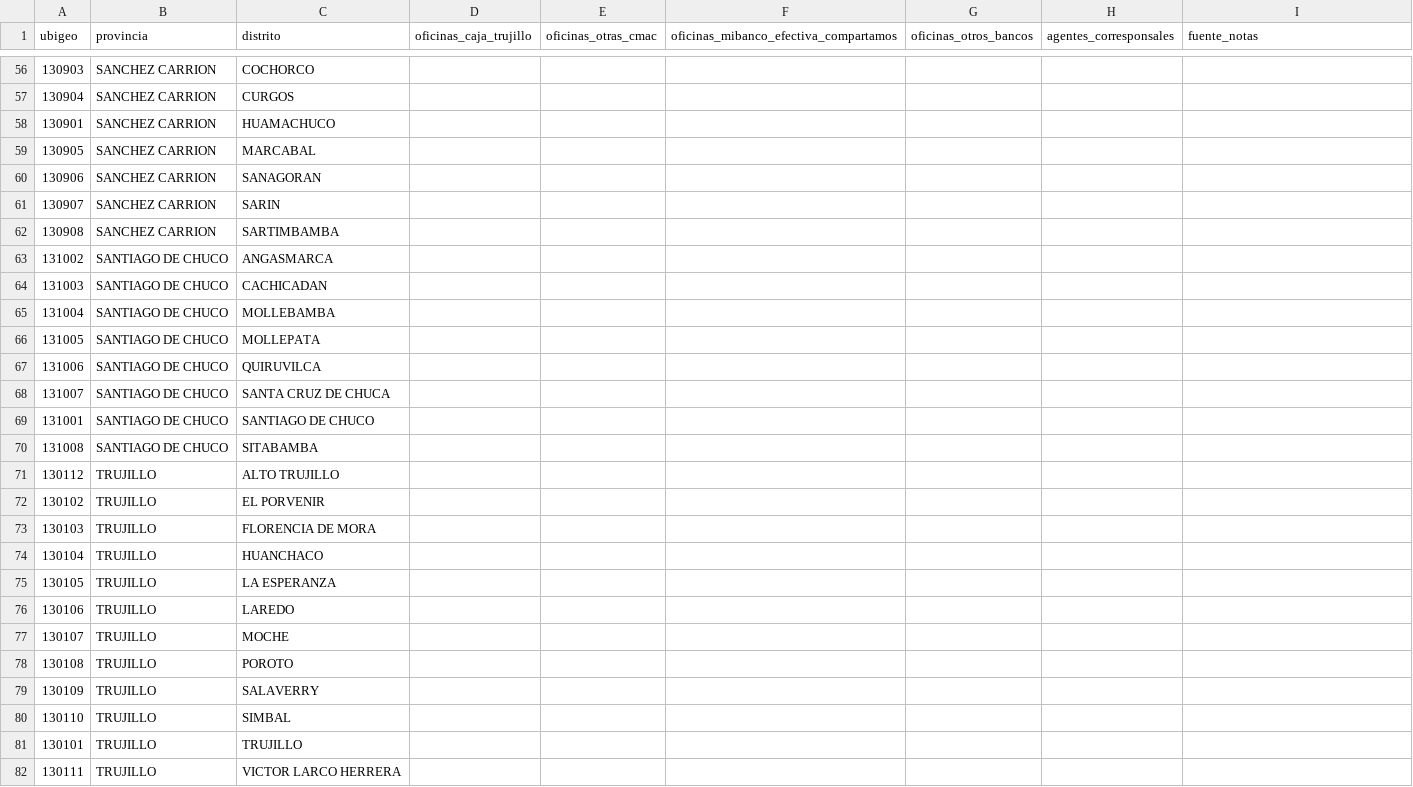
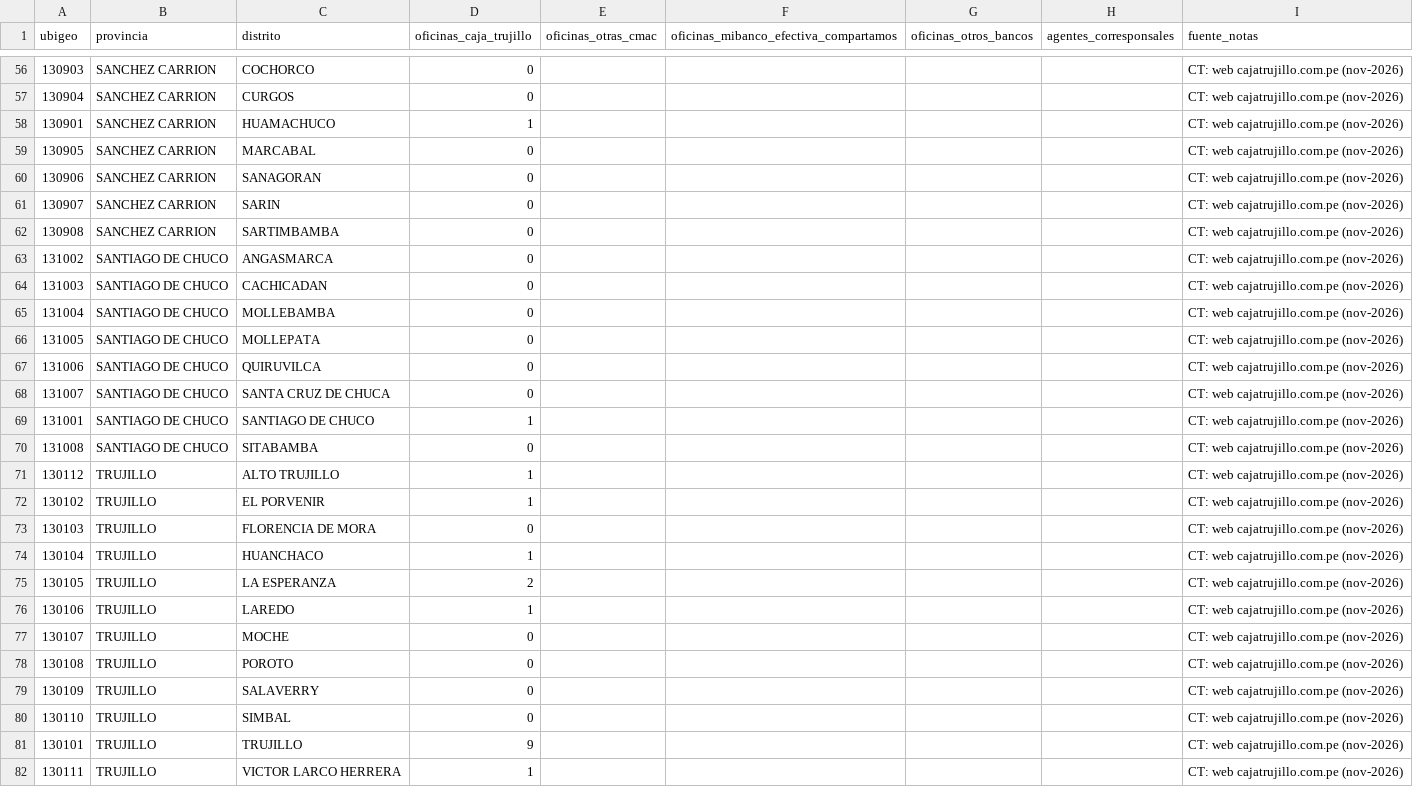
Before and after one commit to Ashuraxaxa/hackathon-caja-trujillo, a CSV file: data/manual/oferta_distrital.csv, drawn as a sheet; only a part is shown, gaps mark what is left out; the diff covers the shown part only.

```diff
--- a/data/manual/oferta_distrital.csv
+++ b/data/manual/oferta_distrital.csv
@@ -56,27 +56,27 @@
-130903,SANCHEZ CARRION,COCHORCO,,,,,,
-130904,SANCHEZ CARRION,CURGOS,,,,,,
-130901,SANCHEZ CARRION,HUAMACHUCO,,,,,,
-130905,SANCHEZ CARRION,MARCABAL,,,,,,
-130906,SANCHEZ CARRION,SANAGORAN,,,,,,
-130907,SANCHEZ CARRION,SARIN,,,,,,
-130908,SANCHEZ CARRION,SARTIMBAMBA,,,,,,
-131002,SANTIAGO DE CHUCO,ANGASMARCA,,,,,,
-131003,SANTIAGO DE CHUCO,CACHICADAN,,,,,,
-131004,SANTIAGO DE CHUCO,MOLLEBAMBA,,,,,,
-131005,SANTIAGO DE CHUCO,MOLLEPATA,,,,,,
-131006,SANTIAGO DE CHUCO,QUIRUVILCA,,,,,,
-131007,SANTIAGO DE CHUCO,SANTA CRUZ DE CHUCA,,,,,,
-131001,SANTIAGO DE CHUCO,SANTIAGO DE CHUCO,,,,,,
-131008,SANTIAGO DE CHUCO,SITABAMBA,,,,,,
-130112,TRUJILLO,ALTO TRUJILLO,,,,,,
-130102,TRUJILLO,EL PORVENIR,,,,,,
-130103,TRUJILLO,FLORENCIA DE MORA,,,,,,
-130104,TRUJILLO,HUANCHACO,,,,,,
-130105,TRUJILLO,LA ESPERANZA,,,,,,
-130106,TRUJILLO,LAREDO,,,,,,
-130107,TRUJILLO,MOCHE,,,,,,
-130108,TRUJILLO,POROTO,,,,,,
-130109,TRUJILLO,SALAVERRY,,,,,,
-130110,TRUJILLO,SIMBAL,,,,,,
-130101,TRUJILLO,TRUJILLO,,,,,,
-130111,TRUJILLO,VICTOR LARCO HERRERA,,,,,,
+130903,SANCHEZ CARRION,COCHORCO,0,,,,,CT: web cajatrujillo.com.pe (nov-2026)
+130904,SANCHEZ CARRION,CURGOS,0,,,,,CT: web cajatrujillo.com.pe (nov-2026)
+130901,SANCHEZ CARRION,HUAMACHUCO,1,,,,,CT: web cajatrujillo.com.pe (nov-2026)
+130905,SANCHEZ CARRION,MARCABAL,0,,,,,CT: web cajatrujillo.com.pe (nov-2026)
+130906,SANCHEZ CARRION,SANAGORAN,0,,,,,CT: web cajatrujillo.com.pe (nov-2026)
+130907,SANCHEZ CARRION,SARIN,0,,,,,CT: web cajatrujillo.com.pe (nov-2026)
+130908,SANCHEZ CARRION,SARTIMBAMBA,0,,,,,CT: web cajatrujillo.com.pe (nov-2026)
+131002,SANTIAGO DE CHUCO,ANGASMARCA,0,,,,,CT: web cajatrujillo.com.pe (nov-2026)
+131003,SANTIAGO DE CHUCO,CACHICADAN,0,,,,,CT: web cajatrujillo.com.pe (nov-2026)
+131004,SANTIAGO DE CHUCO,MOLLEBAMBA,0,,,,,CT: web cajatrujillo.com.pe (nov-2026)
+131005,SANTIAGO DE CHUCO,MOLLEPATA,0,,,,,CT: web cajatrujillo.com.pe (nov-2026)
+131006,SANTIAGO DE CHUCO,QUIRUVILCA,0,,,,,CT: web cajatrujillo.com.pe (nov-2026)
+131007,SANTIAGO DE CHUCO,SANTA CRUZ DE CHUCA,0,,,,,CT: web cajatrujillo.com.pe (nov-2026)
+131001,SANTIAGO DE CHUCO,SANTIAGO DE CHUCO,1,,,,,CT: web cajatrujillo.com.pe (nov-2026)
+131008,SANTIAGO DE CHUCO,SITABAMBA,0,,,,,CT: web cajatrujillo.com.pe (nov-2026)
+130112,TRUJILLO,ALTO TRUJILLO,1,,,,,CT: web cajatrujillo.com.pe (nov-2026)
+130102,TRUJILLO,EL PORVENIR,1,,,,,CT: web cajatrujillo.com.pe (nov-2026)
+130103,TRUJILLO,FLORENCIA DE MORA,0,,,,,CT: web cajatrujillo.com.pe (nov-2026)
+130104,TRUJILLO,HUANCHACO,1,,,,,CT: web cajatrujillo.com.pe (nov-2026)
+130105,TRUJILLO,LA ESPERANZA,2,,,,,CT: web cajatrujillo.com.pe (nov-2026)
+130106,TRUJILLO,LAREDO,1,,,,,CT: web cajatrujillo.com.pe (nov-2026)
+130107,TRUJILLO,MOCHE,0,,,,,CT: web cajatrujillo.com.pe (nov-2026)
+130108,TRUJILLO,POROTO,0,,,,,CT: web cajatrujillo.com.pe (nov-2026)
+130109,TRUJILLO,SALAVERRY,0,,,,,CT: web cajatrujillo.com.pe (nov-2026)
+130110,TRUJILLO,SIMBAL,0,,,,,CT: web cajatrujillo.com.pe (nov-2026)
+130101,TRUJILLO,TRUJILLO,9,,,,,CT: web cajatrujillo.com.pe (nov-2026)
+130111,TRUJILLO,VICTOR LARCO HERRERA,1,,,,,CT: web cajatrujillo.com.pe (nov-2026)
```
Also changed, not shown: 114 edited cells elsewhere in this file, salidas/ranking_v1.csv, 7 other files.
